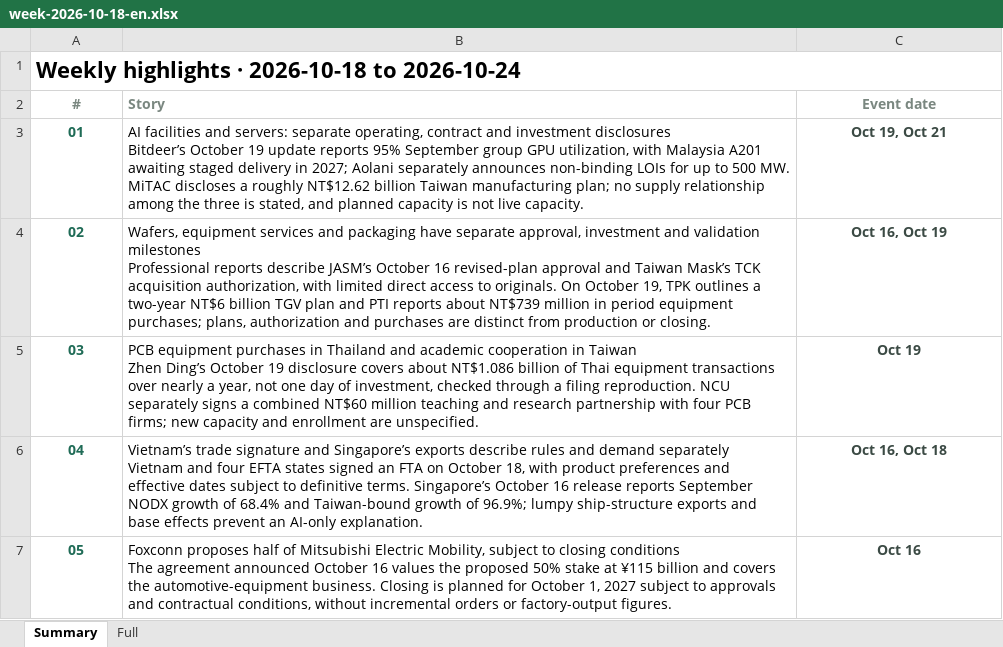
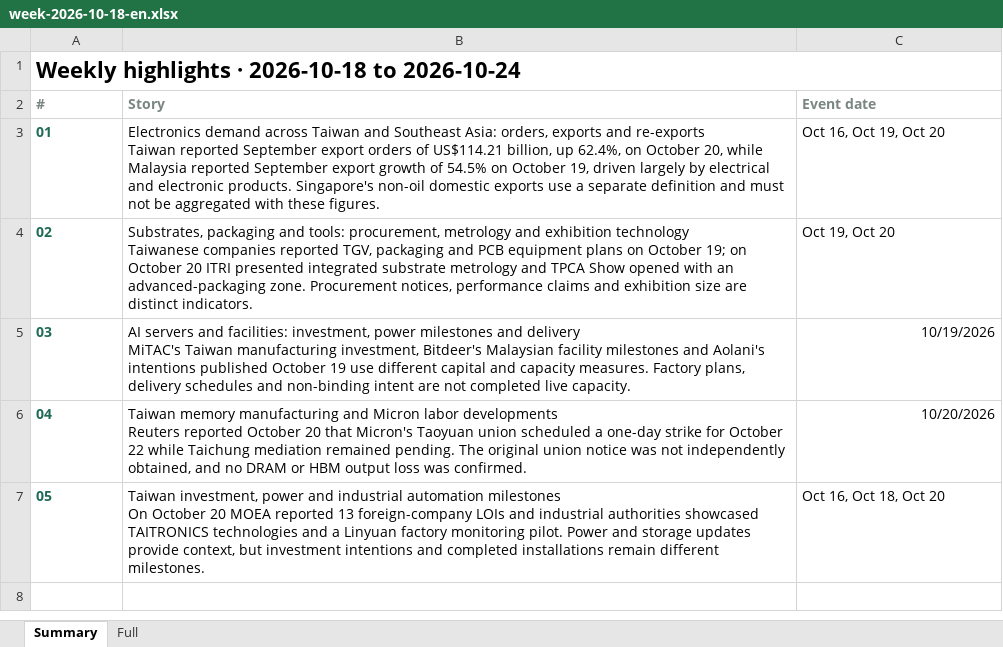
Before and after one commit to aiwlulu/daily-brief-site, an Excel workbook: docs/exports/week-2026-10-18-en.xlsx, sheet Summary, drawn as a sheet; values as stored, in another font and other column widths than the file's, no borders; ↵ is a line break in a cell; the diff names each change by its address in the sheet, - before the commit and + after, or states it on an @@ line.

Commit message:
fix(news): update 2026-10-21 verified coverage

```diff
--- a/docs/exports/week-2026-10-18-en.xlsx (sheet Summary)
+++ b/docs/exports/week-2026-10-18-en.xlsx (sheet Summary)
-A2:A7 alignment: center
+A2:A7 alignment: left
-C2:C4 alignment: center
+C2:C4 alignment: left
-B3 (Story): AI facilities and servers: separate operating, contract and investment disclosures ↵ Bitdeer’s October 19 update reports 95% September group GPU utilization, with Malaysia A201 awaiting staged delivery in 2027; Aolani separately announces non-binding LOIs for up to 500 MW. MiTAC discloses a roughly NT$12.62 billion Taiwan manufacturing plan; no supply relationship among the three is stated, and planned capacity is not live capacity.
+B3 (Story): Electronics demand across Taiwan and Southeast Asia: orders, exports and re-exports ↵ Taiwan reported September export orders of US$114.21 billion, up 62.4%, on October 20, while Malaysia reported September export growth of 54.5% on October 19, driven largely by electrical and electronic products. Singapore's non-oil domestic exports use a separate definition and must not be aggregated with these figures.
-C3 (Event date): Oct 19, Oct 21
+C3 (Event date): Oct 16, Oct 19, Oct 20
@@ C3:C7 bold: on → off, text colour: #3B4A44 → black @@
-B4 (Story): Wafers, equipment services and packaging have separate approval, investment and validation milestones ↵ Professional reports describe JASM’s October 16 revised-plan approval and Taiwan Mask’s TCK acquisition authorization, with limited direct access to originals. On October 19, TPK outlines a two-year NT$6 billion TGV plan and PTI reports about NT$739 million in period equipment purchases; plans, authorization and purchases are distinct from production or closing.
+B4 (Story): Substrates, packaging and tools: procurement, metrology and exhibition technology ↵ Taiwanese companies reported TGV, packaging and PCB equipment plans on October 19; on October 20 ITRI presented integrated substrate metrology and TPCA Show opened with an advanced-packaging zone. Procurement notices, performance claims and exhibition size are distinct indicators.
-C4 (Event date): Oct 16, Oct 19
+C4 (Event date): Oct 19, Oct 20
-B5 (Story): PCB equipment purchases in Thailand and academic cooperation in Taiwan ↵ Zhen Ding’s October 19 disclosure covers about NT$1.086 billion of Thai equipment transactions over nearly a year, not one day of investment, checked through a filing reproduction. NCU separately signs a combined NT$60 million teaching and research partnership with four PCB firms; new capacity and enrollment are unspecified.
+B5 (Story): AI servers and facilities: investment, power milestones and delivery ↵ MiTAC's Taiwan manufacturing investment, Bitdeer's Malaysian facility milestones and Aolani's intentions published October 19 use different capital and capacity measures. Factory plans, delivery schedules and non-binding intent are not completed live capacity.
-C5 (Event date): Oct 19
+C5 (Event date): 10/19/2026
-C5:C6 alignment: center
+C5:C6 alignment: right
-B6 (Story): Vietnam’s trade signature and Singapore’s exports describe rules and demand separately ↵ Vietnam and four EFTA states signed an FTA on October 18, with product preferences and effective dates subject to definitive terms. Singapore’s October 16 release reports September NODX growth of 68.4% and Taiwan-bound growth of 96.9%; lumpy ship-structure exports and base effects prevent an AI-only explanation.
+B6 (Story): Taiwan memory manufacturing and Micron labor developments ↵ Reuters reported October 20 that Micron's Taoyuan union scheduled a one-day strike for October 22 while Taichung mediation remained pending. The original union notice was not independently obtained, and no DRAM or HBM output loss was confirmed.
-C6 (Event date): Oct 16, Oct 18
+C6 (Event date): 10/20/2026
-B7 (Story): Foxconn proposes half of Mitsubishi Electric Mobility, subject to closing conditions ↵ The agreement announced October 16 values the proposed 50% stake at ¥115 billion and covers the automotive-equipment business. Closing is planned for October 1, 2027 subject to approvals and contractual conditions, without incremental orders or factory-output figures.
+B7 (Story): Taiwan investment, power and industrial automation milestones ↵ On October 20 MOEA reported 13 foreign-company LOIs and industrial authorities showcased TAITRONICS technologies and a Linyuan factory monitoring pilot. Power and storage updates provide context, but investment intentions and completed installations remain different milestones.
-C7 (Event date): Oct 16
+C7 (Event date): Oct 16, Oct 18, Oct 20
-C7 alignment: center
+C7 alignment: left
```
Also changed, not shown: sheet Full, docs/exports/day-2026-10-21-en.xlsx, docs/exports/day-2026-10-21.xlsx, 9 other files.
